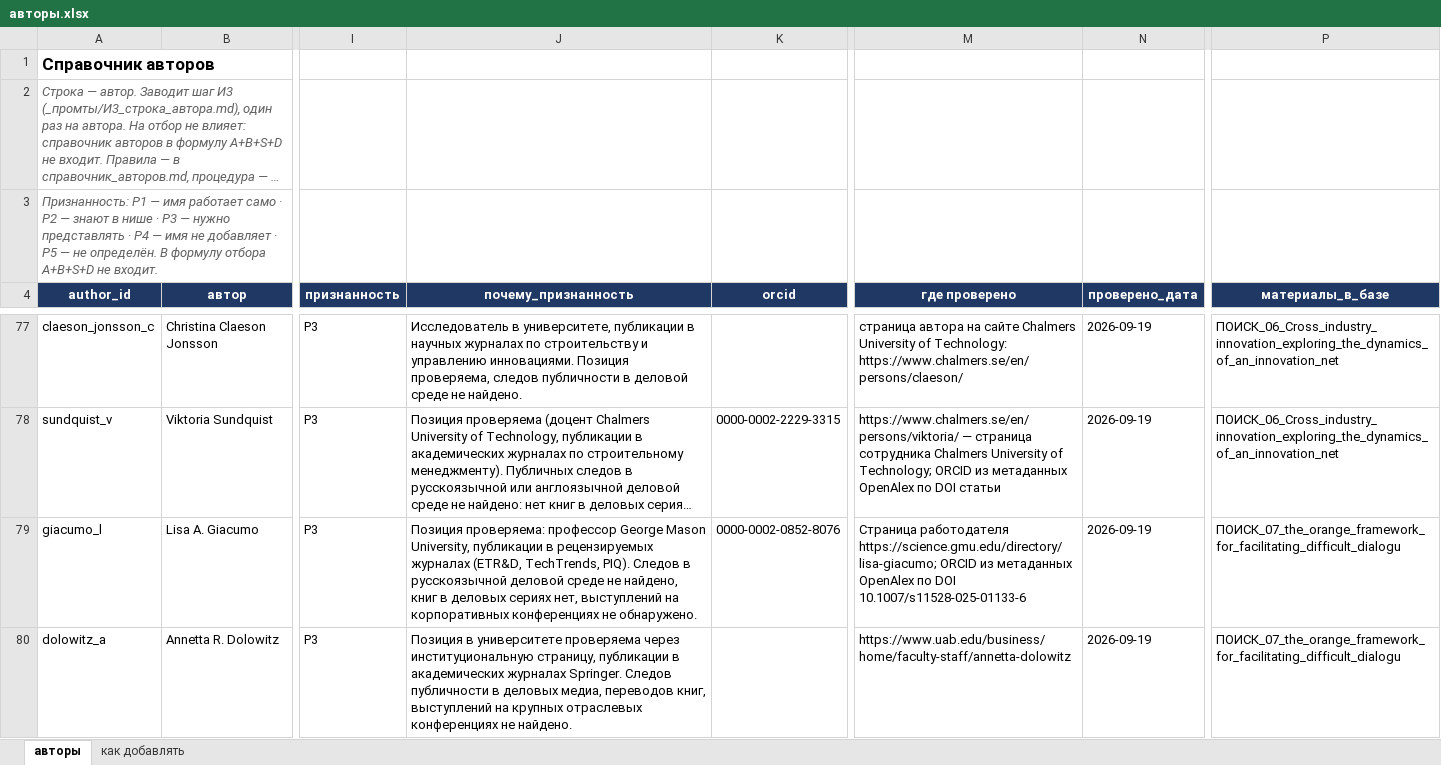
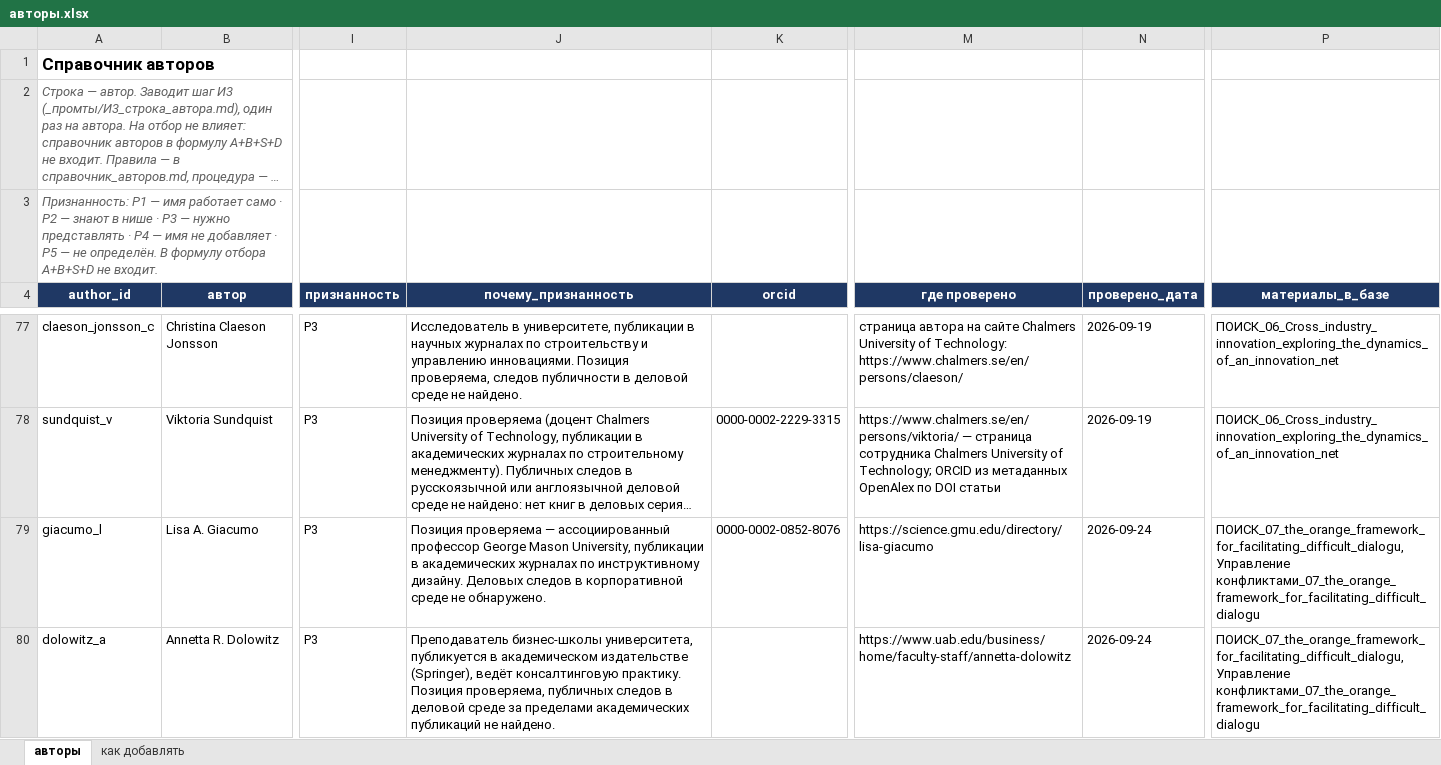
Before and after one commit to Pavel-qr/NewPipeline, an Excel workbook: _канон/авторы.xlsx, sheet авторы, drawn as a sheet; only a part is shown, gaps mark what is left out; long unchanged cells end in …; values as stored, in another font and other column widths than the file's, no borders; the diff covers the shown part only; the diff names each change by its address in the sheet, - before the commit and + after, or states it on an @@ line.

```diff
--- a/_канон/авторы.xlsx (sheet авторы)
+++ b/_канон/авторы.xlsx (sheet авторы)
-J79 (почему_признанность): Позиция проверяема: профессор George Mason University, публикации в рецензируемых журналах (ETR&D, TechTrends, PIQ). Следов в русскоязычной деловой среде не найдено, книг в деловых сериях нет, выступлений на корпоративных конференциях не обнаружено.
+J79 (почему_признанность): Позиция проверяема — ассоциированный профессор George Mason University, публикации в академических журналах по инструктивному дизайну. Деловых следов в корпоративной среде не обнаружено.
-M79 (где проверено): Страница работодателя https://science.gmu.edu/directory/lisa-giacumo; ORCID из метаданных OpenAlex по DOI 10.1007/s11528-025-01133-6
+M79 (где проверено): https://science.gmu.edu/directory/lisa-giacumo
-N79:N80 (проверено_дата): 2026-09-19
+N79:N80 (проверено_дата): 2026-09-24
-P79:P80 (материалы_в_базе): ПОИСК_07_the_orange_framework_for_facilitating_difficult_dialogu
+P79:P80 (материалы_в_базе): ПОИСК_07_the_orange_framework_for_facilitating_difficult_dialogu, Управление конфликтами_07_the_orange_framework_for_facilitating_difficult_dialogu
-J80 (почему_признанность): Позиция в университете проверяема через институциональную страницу, публикации в академических журналах Springer. Следов публичности в деловых медиа, переводов книг, выступлений на крупных отраслевых конференциях не найдено.
+J80 (почему_признанность): Преподаватель бизнес-школы университета, публикуется в академическом издательстве (Springer), ведёт консалтинговую практику. Позиция проверяема, публичных следов в деловой среде за пределами академических публикаций не найдено.
```
Also changed, not shown: 47 added rows and 10 edited cells elsewhere in this sheet, _канон/источники.xlsx, 5 other files.
